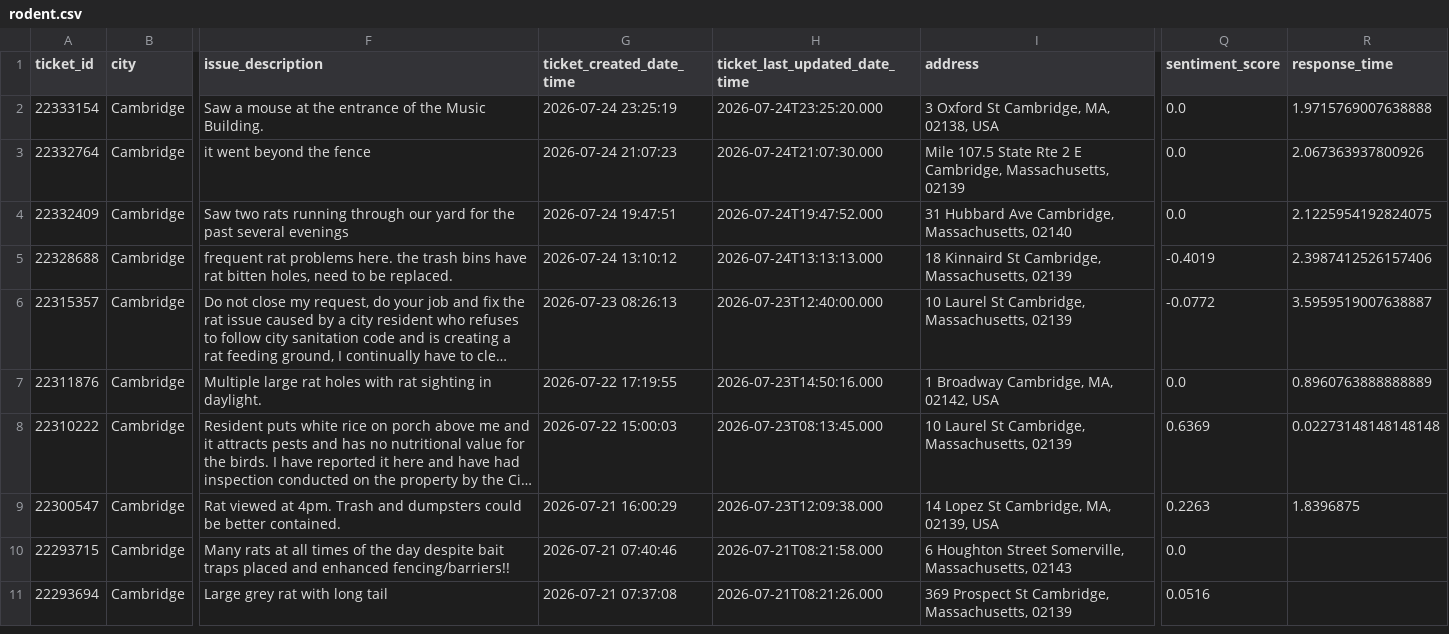
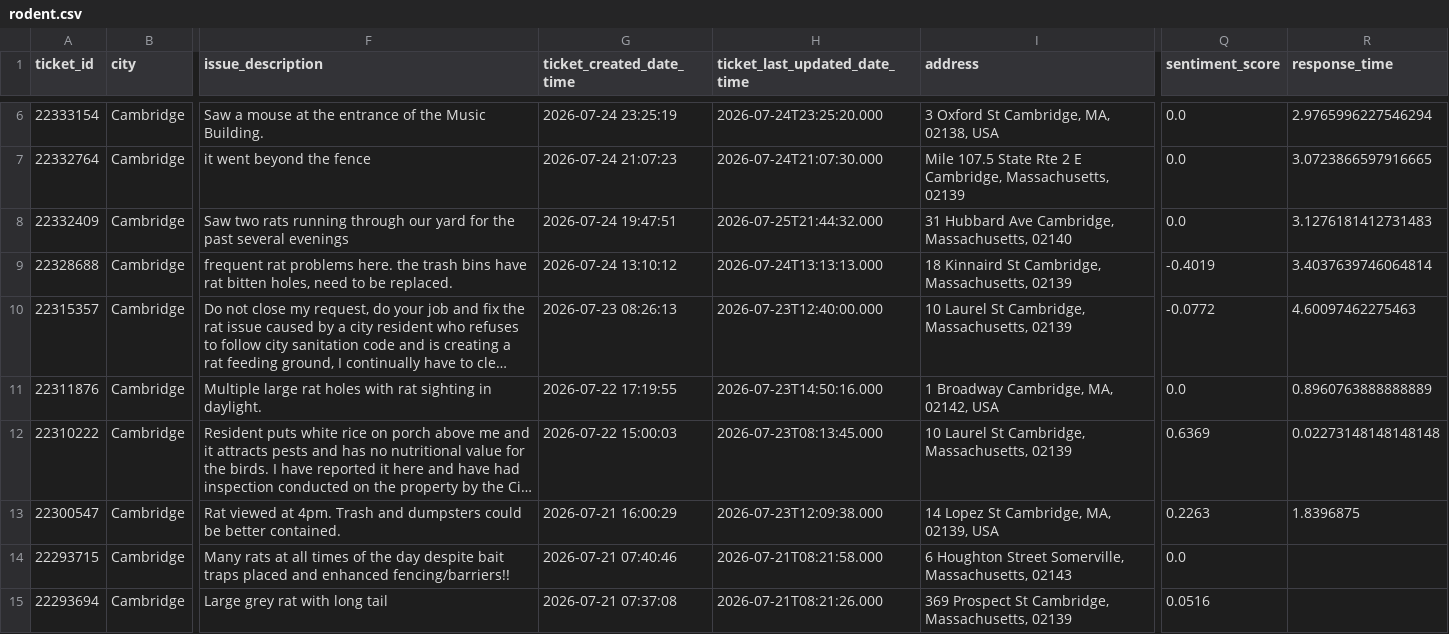
Before and after one commit to hakyoonlarrysong-blip/DPI852M, a CSV file: rodent.csv, drawn as a sheet; only a part is shown, gaps mark what is left out; long unchanged cells end in …; addresses are those after the commit; the diff covers the shown part only; the diff names each change by its address in the sheet, - before the commit and + after, or states it on an @@ line.

```diff
--- a/rodent.csv
+++ b/rodent.csv
-R6 (response_time): 1.9715769007638888
+R6 (response_time): 2.9765996227546294
-R7 (response_time): 2.067363937800926
+R7 (response_time): 3.0723866597916665
-H8 (ticket_last_updated_date_time): 2026-07-24T19:47:52.000
+H8 (ticket_last_updated_date_time): 2026-07-25T21:44:32.000
-R8 (response_time): 2.1225954192824075
+R8 (response_time): 3.1276181412731483
-R9 (response_time): 2.3987412526157406
+R9 (response_time): 3.4037639746064814
-R10 (response_time): 3.5959519007638887
+R10 (response_time): 4.60097462275463
```
Also changed, not shown: 4 added rows, 4 removed rows and 2 edited cells elsewhere in this file.
